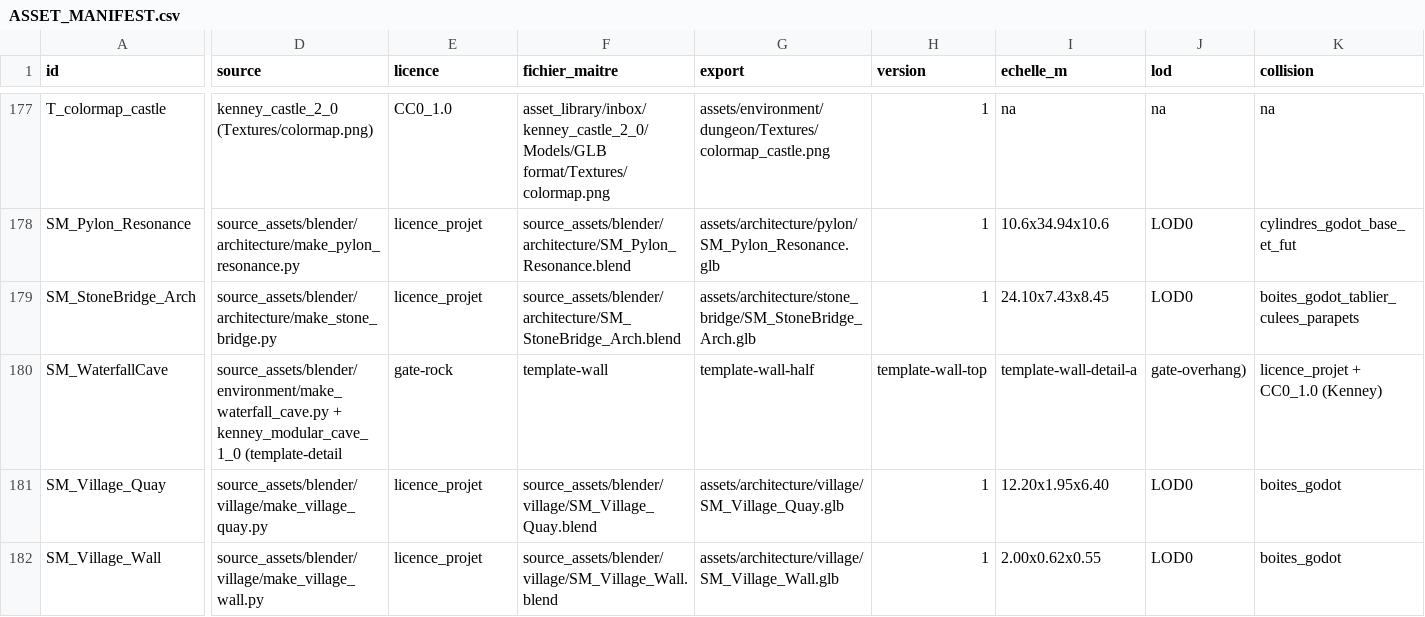
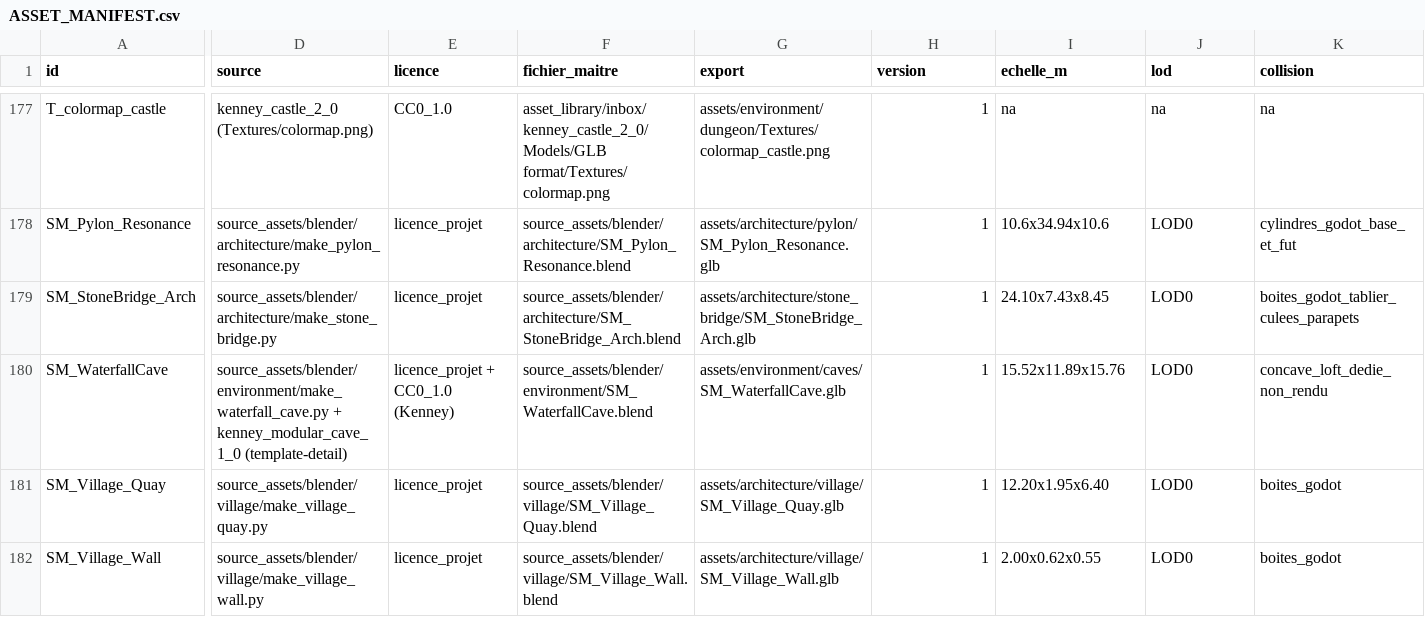
Before and after one commit to istbanbanier/Zelda, a CSV file: docs/assets/ASSET_MANIFEST.csv, drawn as a sheet; only a part is shown, gaps mark what is left out; the diff covers the shown part only; the diff names each change by its address in the sheet, - before the commit and + after, or states it on an @@ line.

```diff
--- a/docs/assets/ASSET_MANIFEST.csv
+++ b/docs/assets/ASSET_MANIFEST.csv
-D180 (source): …+ kenney_modular_cave_1_0 (template-detail
+D180 (source): …+ kenney_modular_cave_1_0 (template-detail)
-E180 (licence): gate-rock
+E180 (licence): licence_projet + CC0_1.0 (Kenney)
-F180 (fichier_maitre): template-wall
+F180 (fichier_maitre): source_assets/blender/environment/SM_WaterfallCave.blend
-G180 (export): template-wall-half
+G180 (export): assets/environment/caves/SM_WaterfallCave.glb
-H180 (version): template-wall-top
+H180 (version): 1
-I180 (echelle_m): template-wall-detail-a
+I180 (echelle_m): 15.52x11.89x15.76
-J180 (lod): gate-overhang)
+J180 (lod): LOD0
-K180 (collision): licence_projet + CC0_1.0 (Kenney)
+K180 (collision): concave_loft_dedie_non_rendu
```
Also changed, not shown: 14 edited cells elsewhere in this file, 1 other file.
